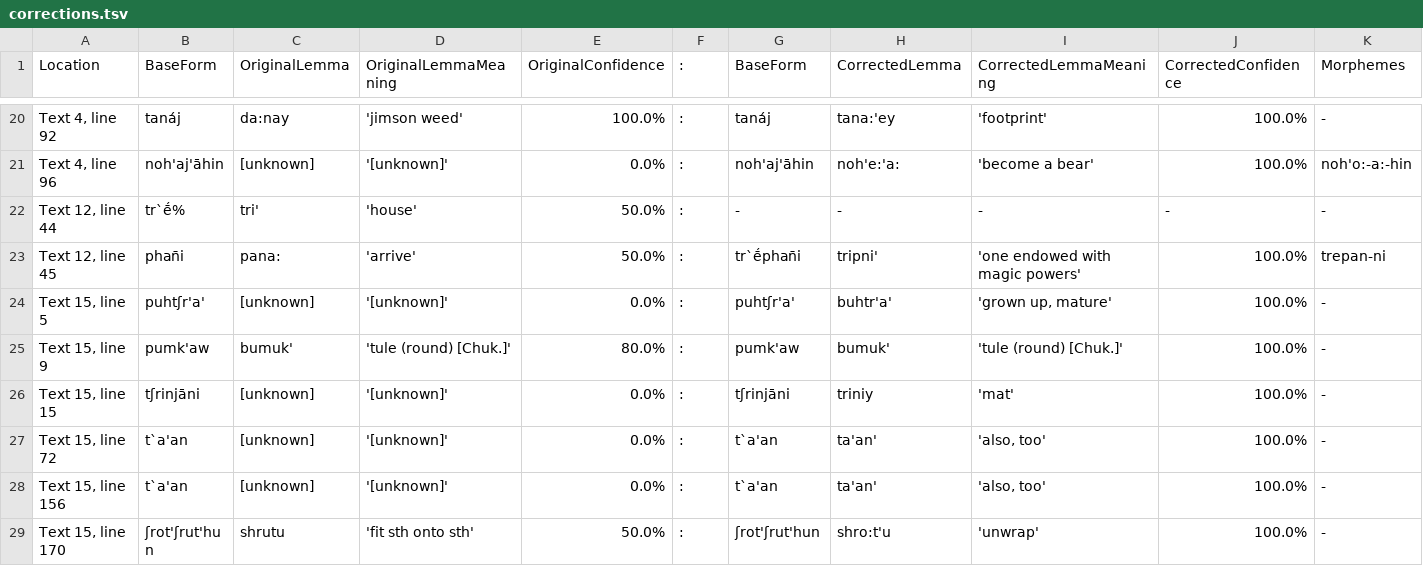
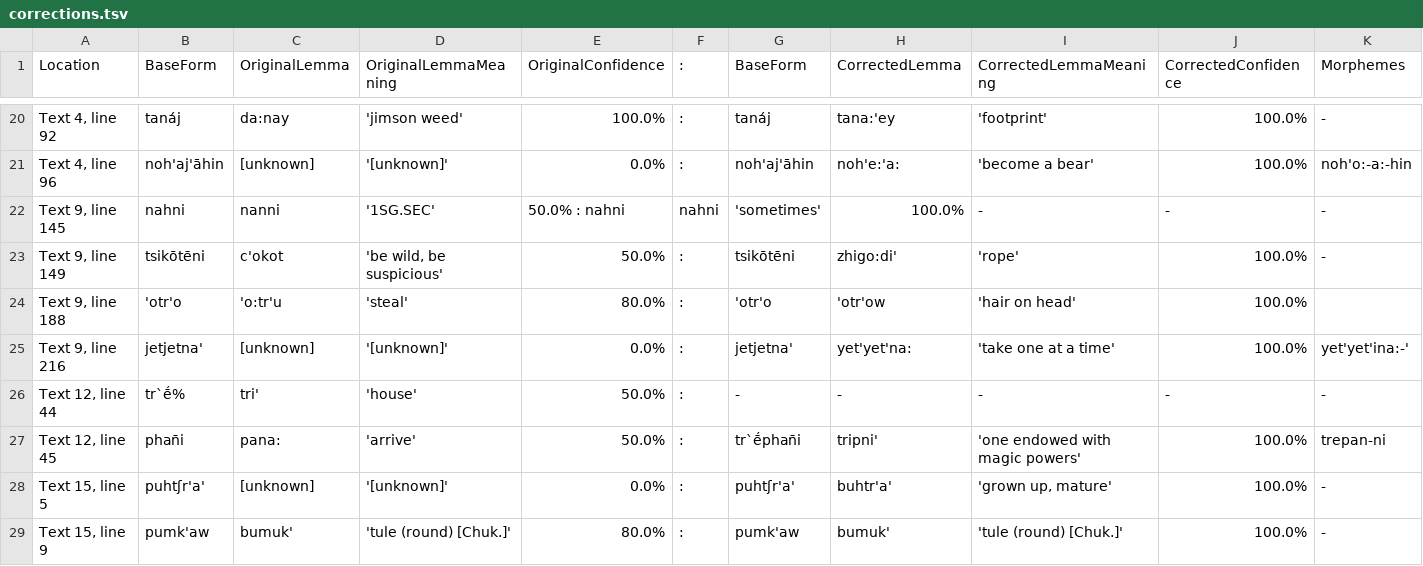
Before and after one commit to nathanmwhite/yowlumne_wield, a TSV file: processed_data/corrections.tsv, drawn as a sheet; only a part is shown, gaps mark what is left out; the shorter side is filled out with more unchanged rows; rows hold the shown columns only; the diff names each change by its address in the sheet, - before the commit and + after, or states it on an @@ line.

Commit message:
Update corrections.tsv

```diff
--- a/processed_data/corrections.tsv
+++ b/processed_data/corrections.tsv
+row 22: Text 9, line 145 | nahni | nanni | '1SG.SEC' | 50.0% : nahni | nahni | 'sometimes' | 100.0% | - | - | -
+row 23: Text 9, line 149 | tsikōtēni | c'okot | 'be wild, be suspicious' | 50.0% | : | tsikōtēni | zhigo:di' | 'rope' | 100.0% | -
+row 24: Text 9, line 188 | 'otr'o | 'o:tr'u | 'steal' | 80.0% | : | 'otr'o | 'otr'ow | 'hair on head' | 100.0%
+row 25: Text 9, line 216 | jetjetna' | [unknown] | '[unknown]' | 0.0% | : | jetjetna' | yet'yet'na: | 'take one at a time' | 100.0% | yet'yet'ina:-'
```
